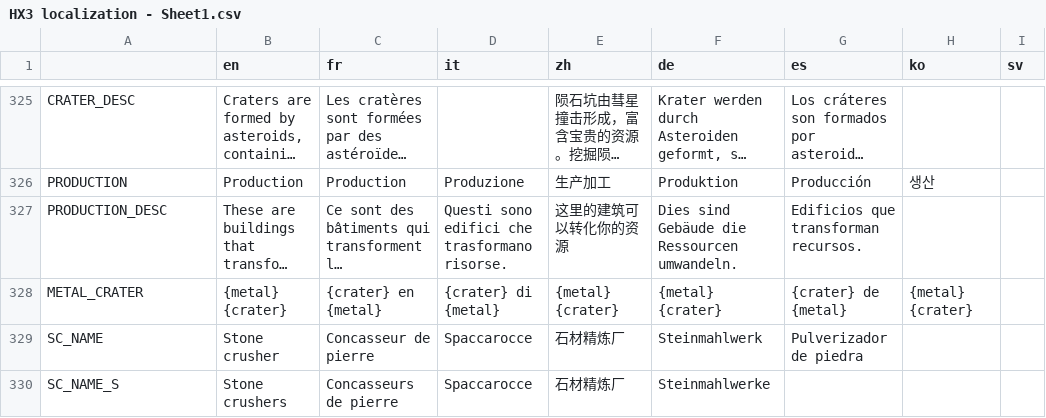
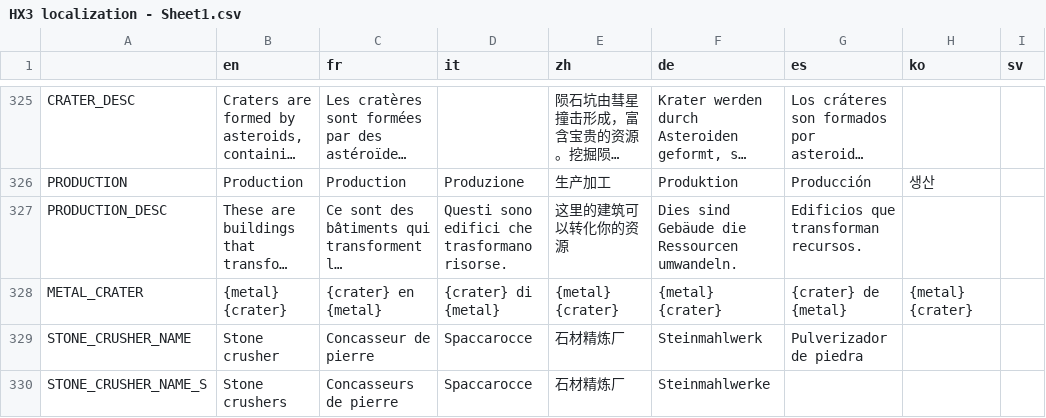
Before and after one commit to Apple0726/helixteus-3, a CSV file: Text/HX3 localization - Sheet1.csv, drawn as a sheet; only a part is shown, gaps mark what is left out; long unchanged cells end in …; the diff covers the shown part only; the diff names each change by its address in the sheet, - before the commit and + after, or states it on an @@ line.

```diff
--- a/Text/HX3 localization - Sheet1.csv
+++ b/Text/HX3 localization - Sheet1.csv
-A329: SC_NAME
+A329: STONE_CRUSHER_NAME
-A330: SC_NAME_S
+A330: STONE_CRUSHER_NAME_S
```
Also changed, not shown: 1 added row, 1 removed row and 46 edited cells elsewhere in this file, 9 other files.
